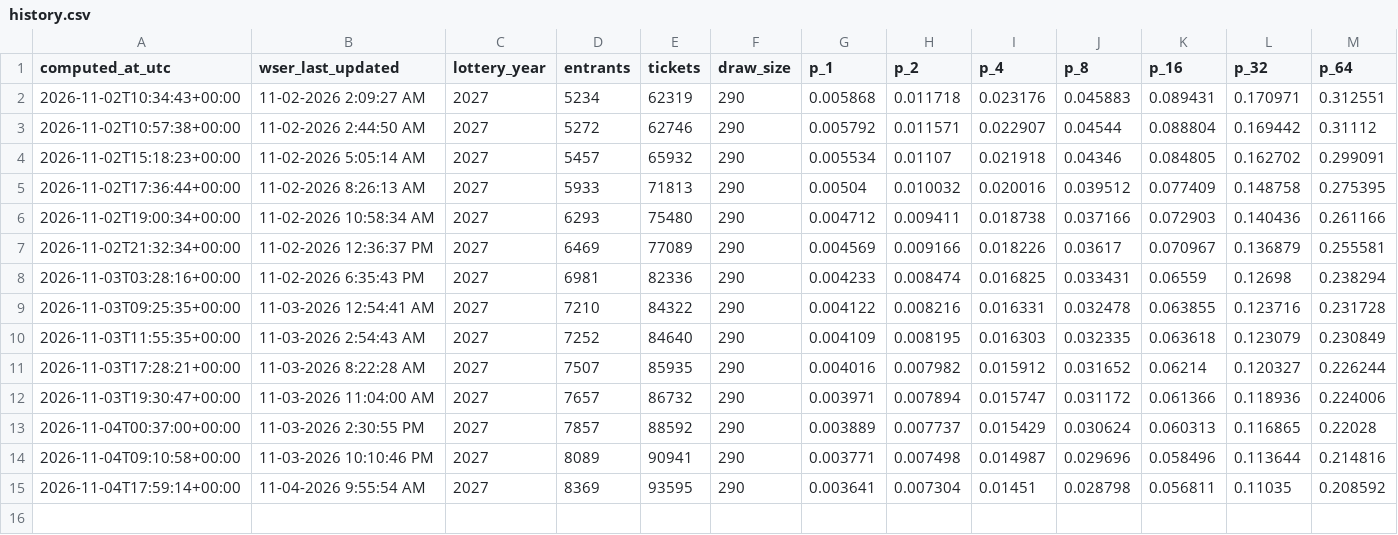
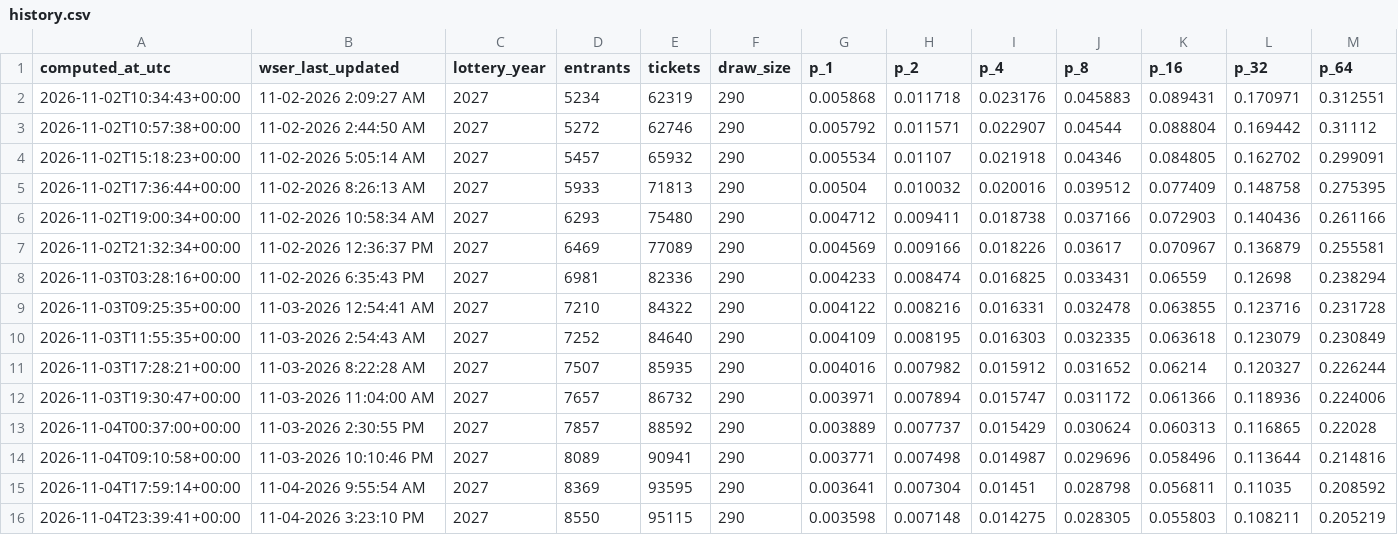
Before and after one commit to geopastore/geopastore.github.io, a CSV file: assets/wser/history.csv, drawn as a sheet; only a part is shown; rows hold the shown columns only; the diff names each change by its address in the sheet, - before the commit and + after, or states it on an @@ line.

```diff
--- a/assets/wser/history.csv
+++ b/assets/wser/history.csv
+row 16: 2026-11-04T23:39:41+00:00 | 11-04-2026 3:23:10 PM | 2027 | 8550 | 95115 | 290 | 0.003598 | 0.007148 | 0.014275 | 0.028305 | 0.055803 | 0.108211 | 0.205219
```
Also changed, not shown: 1 other file.
